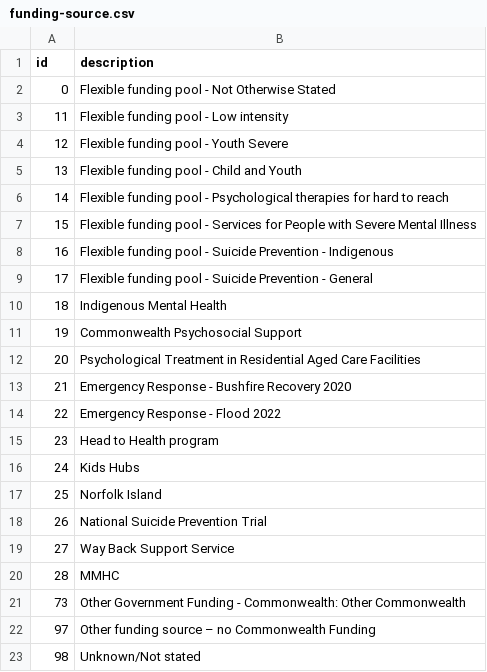
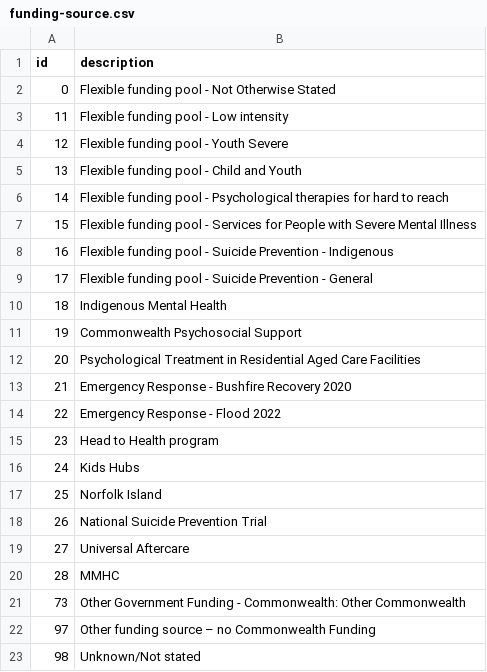
Before and after one commit to logicly-au/pmhc-mds-spec, a CSV file: table/service-contact/funding-source.csv, drawn as a sheet.

```diff
--- a/table/service-contact/funding-source.csv
+++ b/table/service-contact/funding-source.csv
@@ -18,3 +18,3 @@ id,description
 26,"National Suicide Prevention Trial"
-27,"Way Back Support Service"
+27,"Universal Aftercare"
 28,"MMHC"
```
Also changed, not shown: 10 other files.
